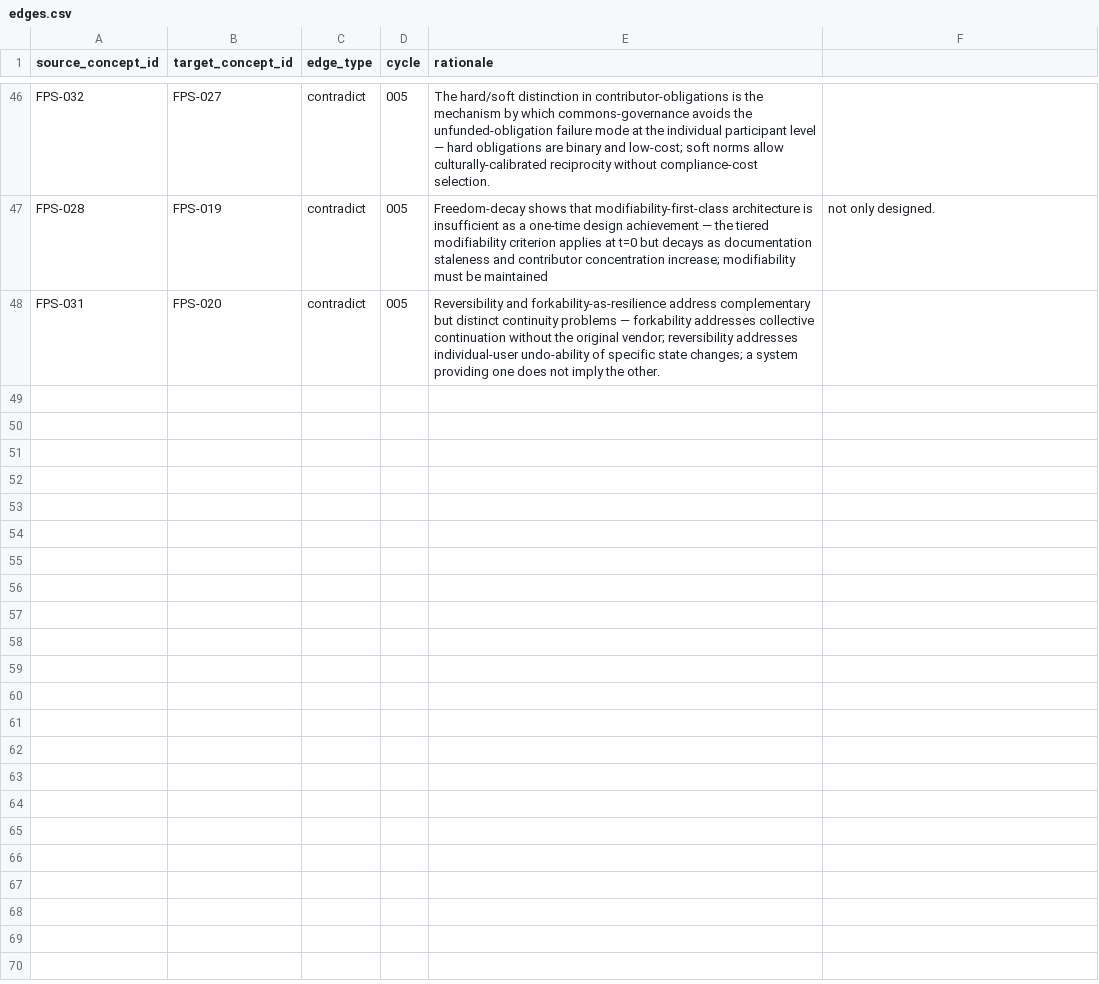
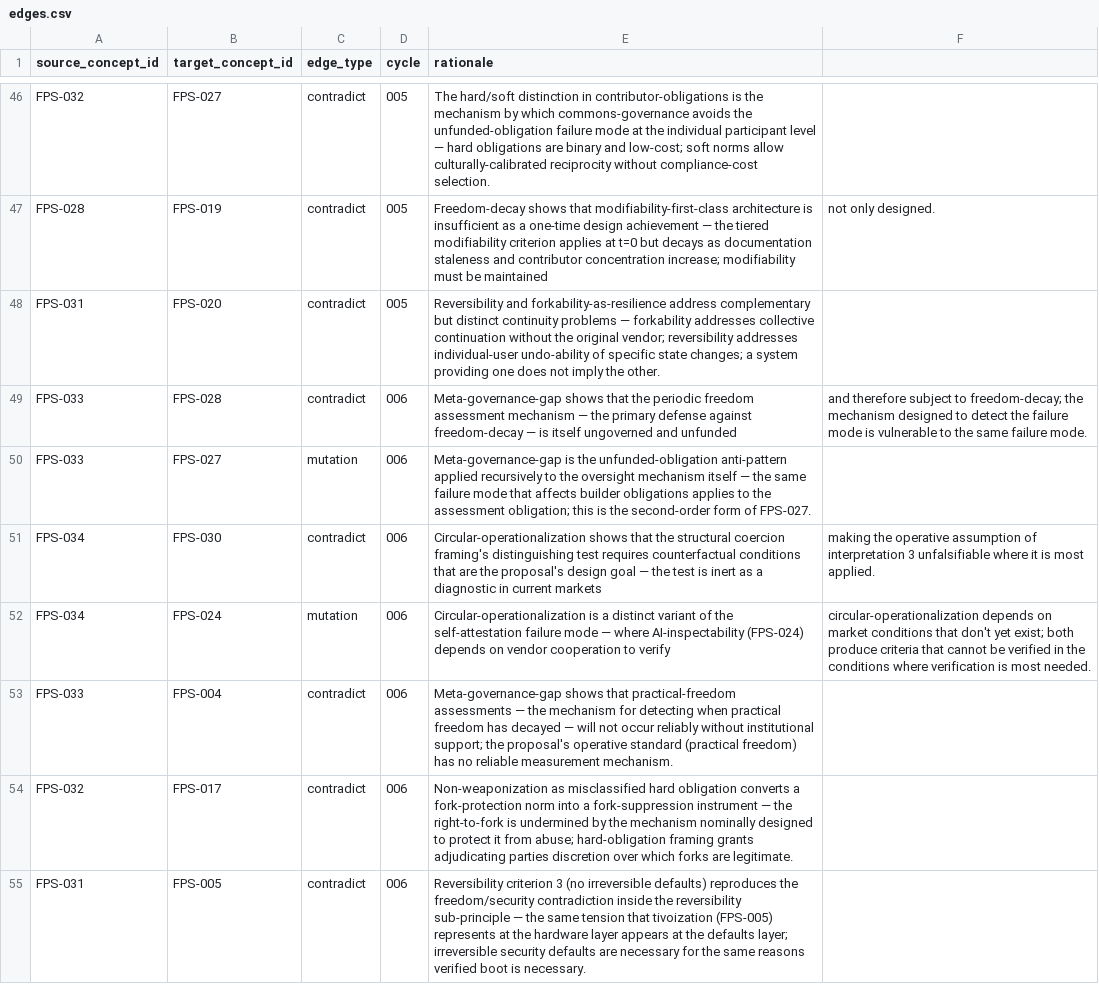
Before and after one commit to dhk/crucible, a CSV file: concepts/registry/edges.csv, drawn as a sheet; only a part is shown, gaps mark what is left out; the diff names each change by its address in the sheet, - before the commit and + after, or states it on an @@ line.

```diff
--- a/concepts/registry/edges.csv
+++ b/concepts/registry/edges.csv
+row 49: FPS-033 | FPS-028 | contradict | 006 | Meta-governance-gap shows that the periodic freedom assessment mechanism — the primary defense against freedom-decay — is itself ungoverned and unfunded | and therefore subject to freedom-decay; the mechanism designed to detect the failure mode is vulnerable to the same failure mode.
+row 50: FPS-033 | FPS-027 | mutation | 006 | Meta-governance-gap is the unfunded-obligation anti-pattern applied recursively to the oversight mechanism itself — the same failure mode that affects builder obligations applies to the assessment obligation; this is the second-order form of FPS-027.
+row 51: FPS-034 | FPS-030 | contradict | 006 | Circular-operationalization shows that the structural coercion framing's distinguishing test requires counterfactual conditions that are the proposal's design goal — the test is inert as a diagnostic in current markets | making the operative assumption of interpretation 3 unfalsifiable where it is most applied.
+row 52: FPS-034 | FPS-024 | mutation | 006 | Circular-operationalization is a distinct variant of the self-attestation failure mode — where AI-inspectability (FPS-024) depends on vendor cooperation to verify | circular-operationalization depends on market conditions that don't yet exist; both produce criteria that cannot be verified in the conditions where verification is most needed.
+row 53: FPS-033 | FPS-004 | contradict | 006 | Meta-governance-gap shows that practical-freedom assessments — the mechanism for detecting when practical freedom has decayed — will not occur reliably without institutional support; the proposal's operative standard (practical freedom) has no reliable measurement mechanism.
+row 54: FPS-032 | FPS-017 | contradict | 006 | Non-weaponization as misclassified hard obligation converts a fork-protection norm into a fork-suppression instrument — the right-to-fork is undermined by the mechanism nominally designed to protect it from abuse; hard-obligation framing grants adjudicating parties discretion over which forks are legitimate.
+row 55: FPS-031 | FPS-005 | contradict | 006 | Reversibility criterion 3 (no irreversible defaults) reproduces the freedom/security contradiction inside the reversibility sub-principle — the same tension that tivoization (FPS-005) represents at the hardware layer appears at the defaults layer; irreversible security defaults are necessary for the same reasons verified boot is necessary.
```
Also changed, not shown: concepts/registry/concepts.csv, concepts/registry/dead_ends.csv, 4 other files.
